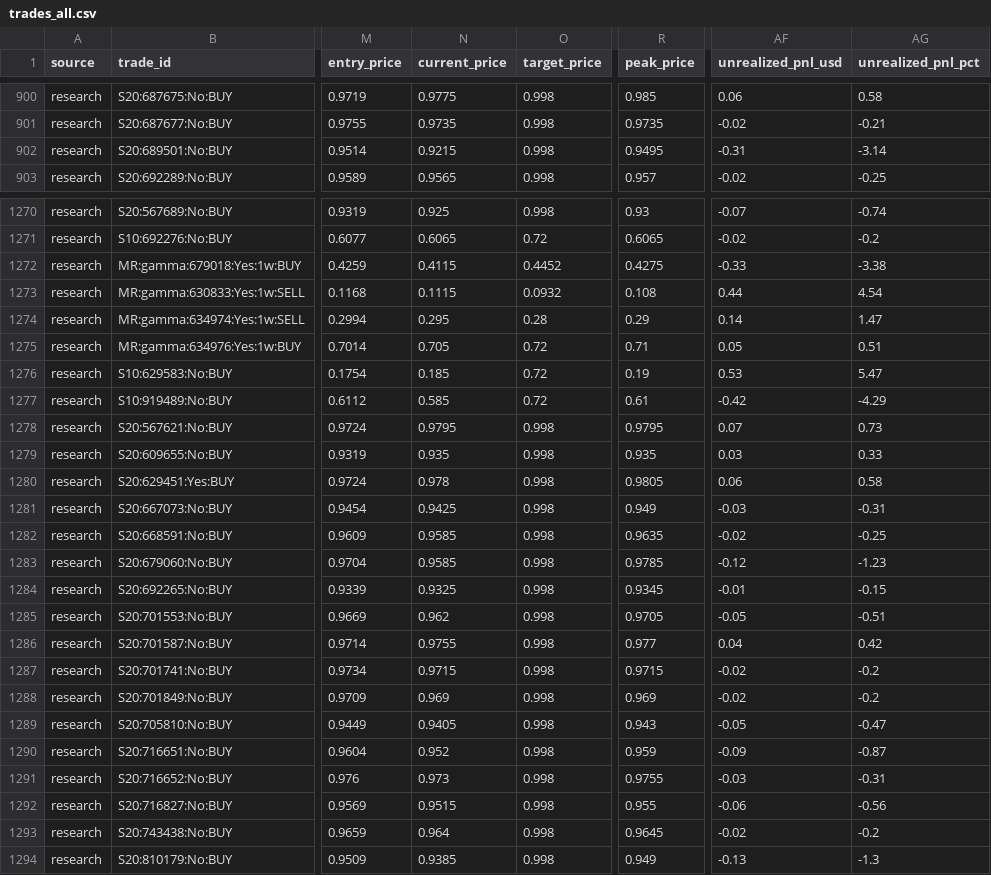
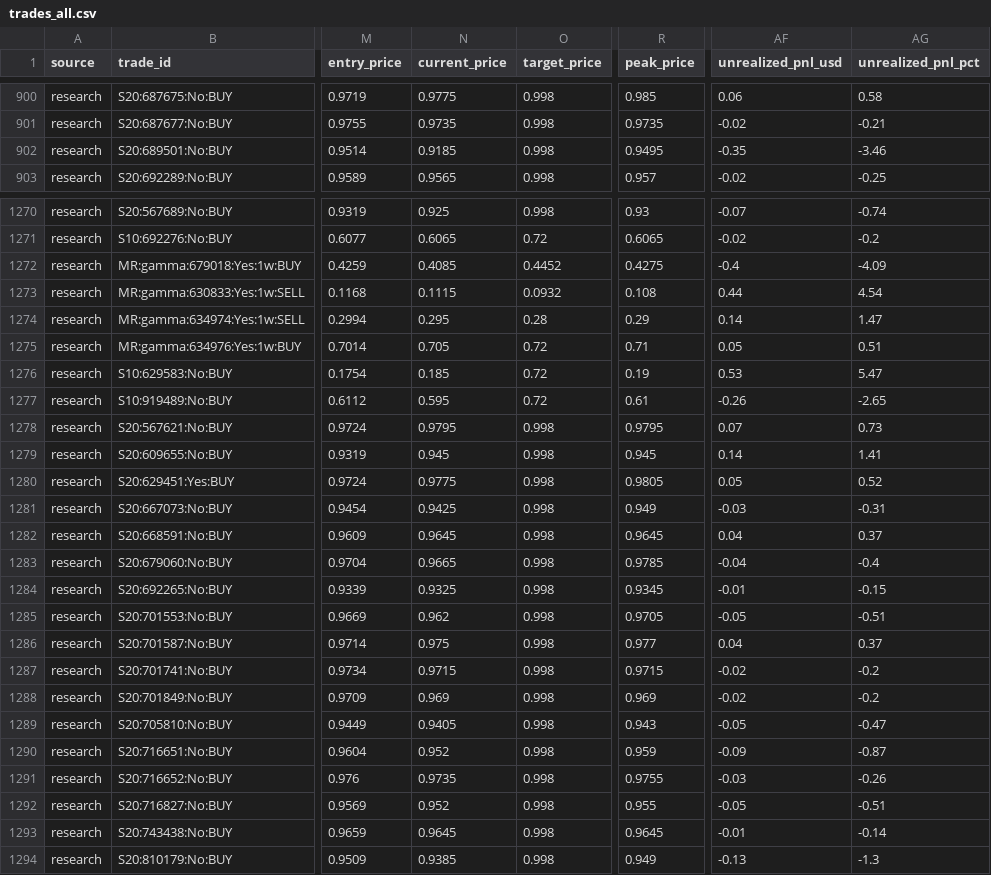
Before and after one commit to aguamarinac2-netizen/quant-polymarket-trackrecord, a CSV file: trades_all.csv, drawn as a sheet; only a part is shown, gaps mark what is left out; the diff covers the shown part only; the diff names each change by its address in the sheet, - before the commit and + after, or states it on an @@ line.

```diff
--- a/trades_all.csv
+++ b/trades_all.csv
-N902 (current_price): 0.9215
+N902 (current_price): 0.9185
-AF902 (unrealized_pnl_usd): -0.31
+AF902 (unrealized_pnl_usd): -0.35
-AG902 (unrealized_pnl_pct): -3.14
+AG902 (unrealized_pnl_pct): -3.46
-N1272 (current_price): 0.4115
+N1272 (current_price): 0.4085
-AF1272 (unrealized_pnl_usd): -0.33
+AF1272 (unrealized_pnl_usd): -0.4
-AG1272 (unrealized_pnl_pct): -3.38
+AG1272 (unrealized_pnl_pct): -4.09
-N1277 (current_price): 0.585
+N1277 (current_price): 0.595
-AF1277 (unrealized_pnl_usd): -0.42
+AF1277 (unrealized_pnl_usd): -0.26
-AG1277 (unrealized_pnl_pct): -4.29
+AG1277 (unrealized_pnl_pct): -2.65
-N1279 (current_price): 0.935
+N1279 (current_price): 0.945
-R1279 (peak_price): 0.935
+R1279 (peak_price): 0.945
-AF1279 (unrealized_pnl_usd): 0.03
+AF1279 (unrealized_pnl_usd): 0.14
-AG1279 (unrealized_pnl_pct): 0.33
+AG1279 (unrealized_pnl_pct): 1.41
-N1280 (current_price): 0.978
+N1280 (current_price): 0.9775
-AF1280 (unrealized_pnl_usd): 0.06
+AF1280 (unrealized_pnl_usd): 0.05
-AG1280 (unrealized_pnl_pct): 0.58
+AG1280 (unrealized_pnl_pct): 0.52
-N1282 (current_price): 0.9585
+N1282 (current_price): 0.9645
-R1282 (peak_price): 0.9635
+R1282 (peak_price): 0.9645
-AF1282 (unrealized_pnl_usd): -0.02
+AF1282 (unrealized_pnl_usd): 0.04
-AG1282 (unrealized_pnl_pct): -0.25
+AG1282 (unrealized_pnl_pct): 0.37
-N1283 (current_price): 0.9585
+N1283 (current_price): 0.9665
-AF1283 (unrealized_pnl_usd): -0.12
+AF1283 (unrealized_pnl_usd): -0.04
-AG1283 (unrealized_pnl_pct): -1.23
+AG1283 (unrealized_pnl_pct): -0.4
-N1286 (current_price): 0.9755
+N1286 (current_price): 0.975
-AG1286 (unrealized_pnl_pct): 0.42
+AG1286 (unrealized_pnl_pct): 0.37
-N1291 (current_price): 0.973
+N1291 (current_price): 0.9735
-AG1291 (unrealized_pnl_pct): -0.31
+AG1291 (unrealized_pnl_pct): -0.26
-N1292 (current_price): 0.9515
+N1292 (current_price): 0.952
-AF1292 (unrealized_pnl_usd): -0.06
+AF1292 (unrealized_pnl_usd): -0.05
-AG1292 (unrealized_pnl_pct): -0.56
+AG1292 (unrealized_pnl_pct): -0.51
-N1293 (current_price): 0.964
+N1293 (current_price): 0.9645
-AF1293 (unrealized_pnl_usd): -0.02
+AF1293 (unrealized_pnl_usd): -0.01
-AG1293 (unrealized_pnl_pct): -0.2
+AG1293 (unrealized_pnl_pct): -0.14
```
Also changed, not shown: 41 edited cells elsewhere in this file, 7 other files.
